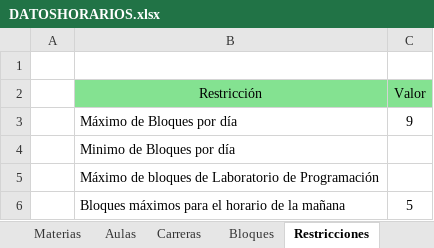
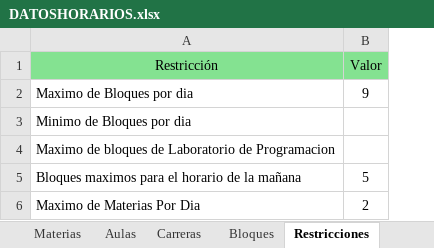
Before and after one commit to Jennorg/Generador-de-horarios, an Excel workbook: DATOSHORARIOS.xlsx, sheet Restricciones, drawn as a sheet; values as stored, in another font and other column widths than the file's, no borders; table styles not drawn; removed rows and columns are numbered as before the commit, all else as after; the diff names each change by its address in the sheet, - before the commit and + after, or states it on an @@ line.

```diff
--- a/DATOSHORARIOS.xlsx (sheet Restricciones)
+++ b/DATOSHORARIOS.xlsx (sheet Restricciones)
-column A, empty
-row 1: (empty)
-A2 (Restricción): Máximo de Bloques por día
+A2 (Restricción): Maximo de Bloques por dia
-A3 (Restricción): Minimo de Bloques por día
+A3 (Restricción): Minimo de Bloques por dia
-A4 (Restricción): Máximo de bloques de Laboratorio de Programación
+A4 (Restricción): Maximo de bloques de Laboratorio de Programacion
-A5 (Restricción): Bloques máximos para el horario de la mañana
+A5 (Restricción): Bloques maximos para el horario de la mañana
+row 6: Maximo de Materias Por Dia | 2
```
Also changed, not shown: sheet Profesores, sheet Materias, 2 other files.
